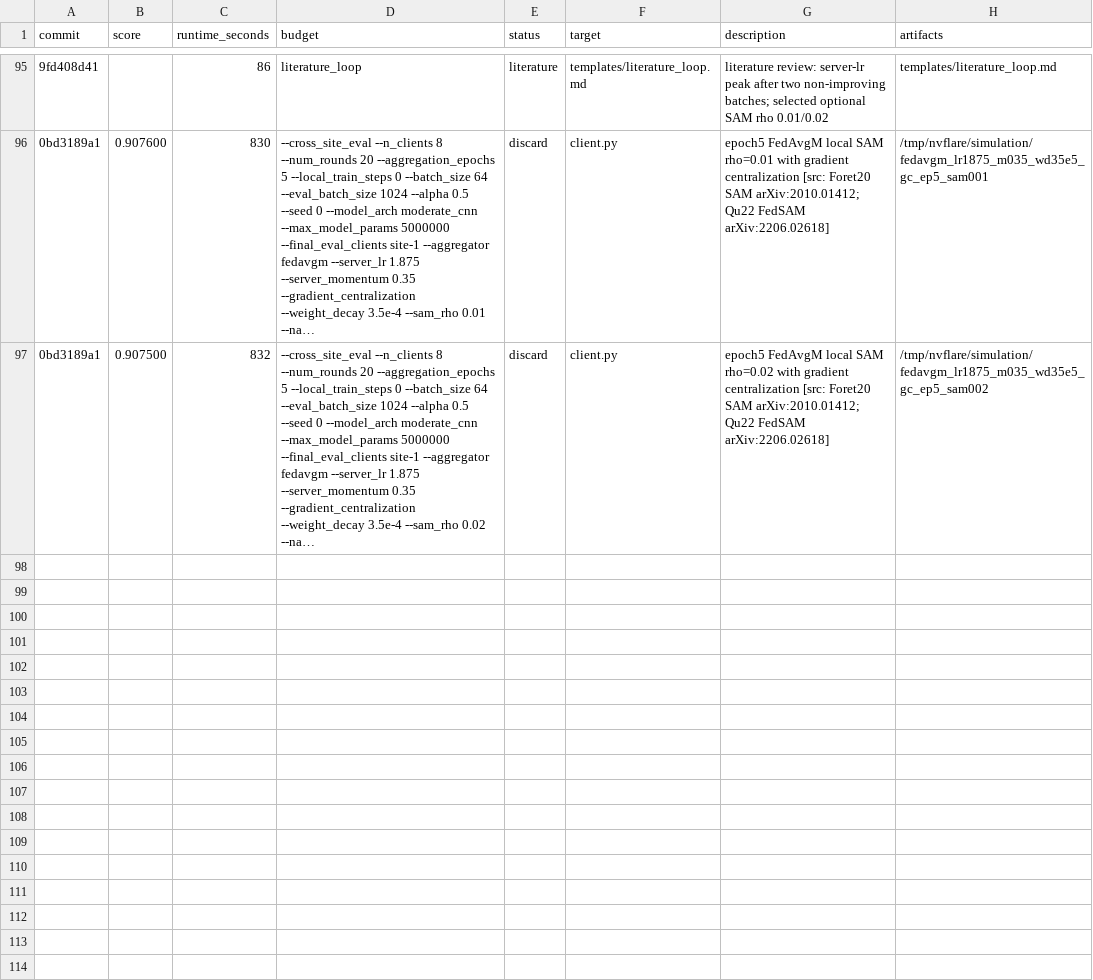
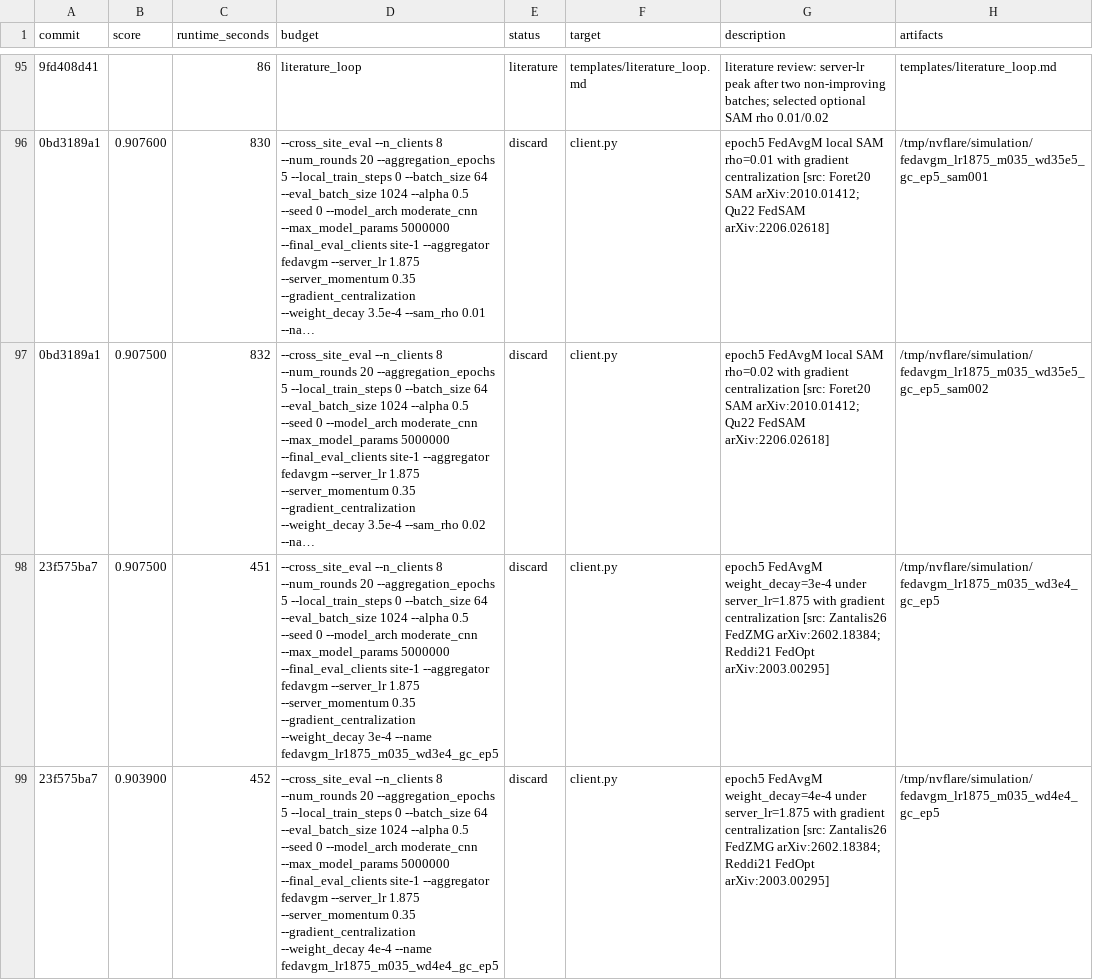
Before and after one commit to holgerroth/NVFlare, a TSV file: research/auto-fl-research/results.tsv, drawn as a sheet; only a part is shown, gaps mark what is left out; long unchanged cells end in …; the diff names each change by its address in the sheet, - before the commit and + after, or states it on an @@ line.

Commit message:
Log epoch five weight decay reserve

```diff
--- a/research/auto-fl-research/results.tsv
+++ b/research/auto-fl-research/results.tsv
+row 98: 23f575ba7 | 0.907500 | 451 | --cross_site_eval --n_clients 8 --num_rounds 20 --aggregation_epochs 5 --local_train_steps 0 --batch_size 64 --eval_batch_size 1024 --alpha 0.5 --seed 0 --model_arch moderate_cnn --max_model_params 5000000 --final_eval_clients site-1 --aggregator fedavgm --server_lr 1.875 --server_momentum 0.35 --gradient_centralization --weight_decay 3e-4 --name fedavgm_lr1875_m035_wd3e4_gc_ep5 | discard | client.py | epoch5 FedAvgM weight_decay=3e-4 under server_lr=1.875 with gradient centralization [src: Zantalis26 FedZMG arXiv:2602.18384; Reddi21 FedOpt arXiv:2003.00295] | /tmp/nvflare/simulation/fedavgm_lr1875_m035_wd3e4_gc_ep5
+row 99: 23f575ba7 | 0.903900 | 452 | --cross_site_eval --n_clients 8 --num_rounds 20 --aggregation_epochs 5 --local_train_steps 0 --batch_size 64 --eval_batch_size 1024 --alpha 0.5 --seed 0 --model_arch moderate_cnn --max_model_params 5000000 --final_eval_clients site-1 --aggregator fedavgm --server_lr 1.875 --server_momentum 0.35 --gradient_centralization --weight_decay 4e-4 --name fedavgm_lr1875_m035_wd4e4_gc_ep5 | discard | client.py | epoch5 FedAvgM weight_decay=4e-4 under server_lr=1.875 with gradient centralization [src: Zantalis26 FedZMG arXiv:2602.18384; Reddi21 FedOpt arXiv:2003.00295] | /tmp/nvflare/simulation/fedavgm_lr1875_m035_wd4e4_gc_ep5
```
Also changed, not shown: 2 other files.
